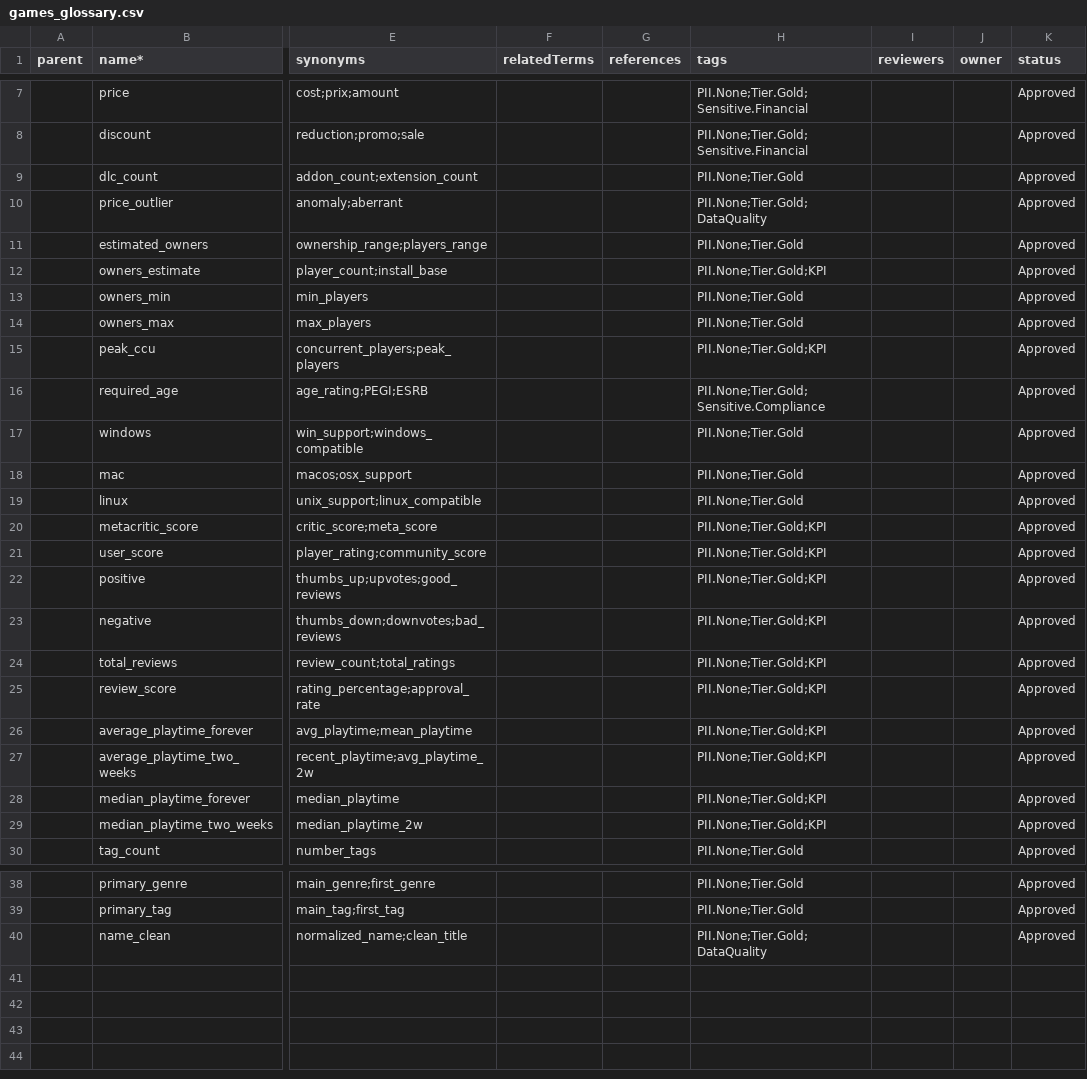
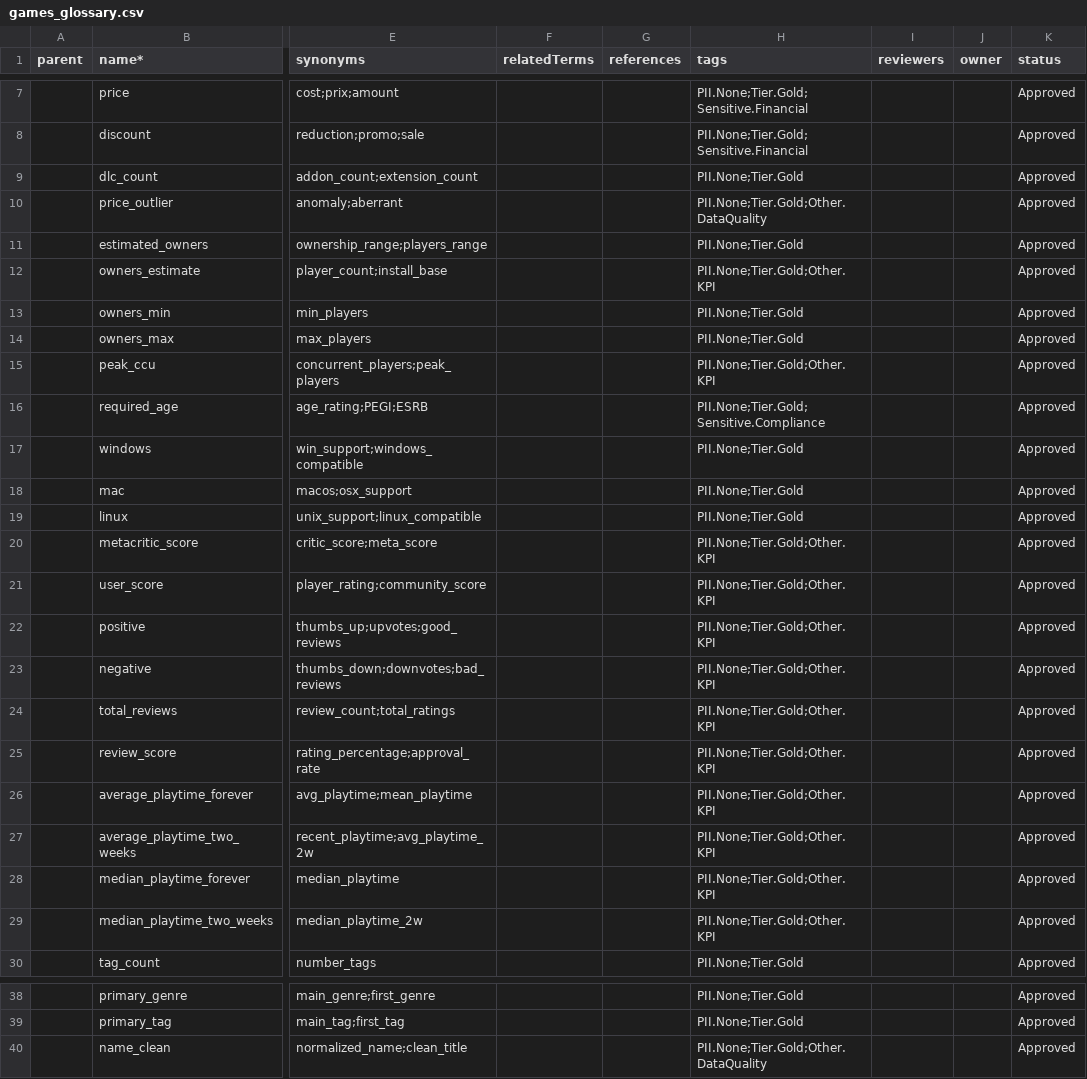
Before and after one commit to blfmelissa/data-quality-audit, a CSV file: openmetadata/glossary/games_glossary.csv, drawn as a sheet; only a part is shown, gaps mark what is left out; the diff names each change by its address in the sheet, - before the commit and + after, or states it on an @@ line.

Commit message:
feat: openmetadata complete and automated setup

```diff
--- a/openmetadata/glossary/games_glossary.csv
+++ b/openmetadata/glossary/games_glossary.csv
-H10 (tags): PII.None;Tier.Gold;DataQuality
+H10 (tags): PII.None;Tier.Gold;Other.DataQuality
-H12 (tags): PII.None;Tier.Gold;KPI
+H12 (tags): PII.None;Tier.Gold;Other.KPI
-H15 (tags): PII.None;Tier.Gold;KPI
+H15 (tags): PII.None;Tier.Gold;Other.KPI
-H20:H29 (tags): PII.None;Tier.Gold;KPI
+H20:H29 (tags): PII.None;Tier.Gold;Other.KPI
-H40 (tags): PII.None;Tier.Gold;DataQuality
+H40 (tags): PII.None;Tier.Gold;Other.DataQuality
```
Also changed, not shown: 6 other files.
